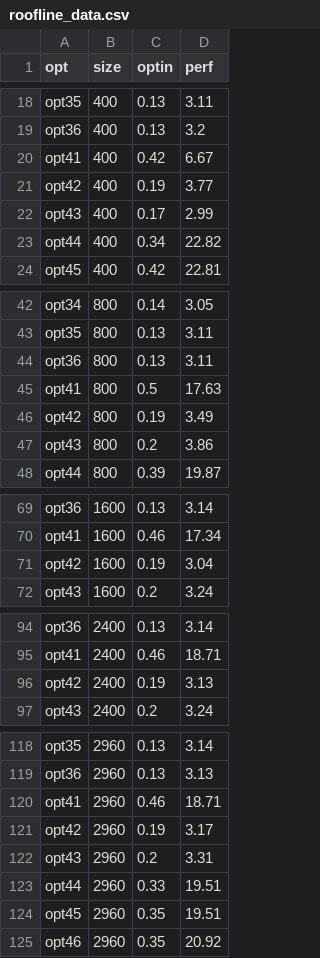
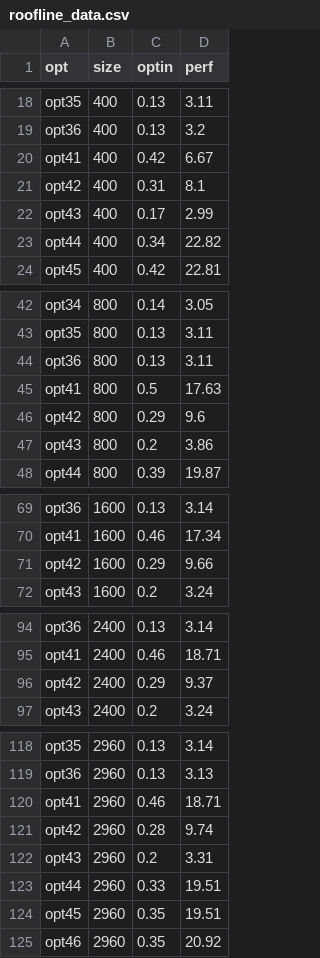
Before and after one commit to matteoldani/asl-2022, a CSV file: docs/plotting/roofline/roofline_data.csv, drawn as a sheet; only a part is shown, gaps mark what is left out; the diff covers the shown part only.

Commit message:
Fixed one roofline plot and last 3D plots

```diff
--- a/docs/plotting/roofline/roofline_data.csv
+++ b/docs/plotting/roofline/roofline_data.csv
@@ -20,3 +20,3 @@ opt36,400,0.13,3.2
 opt41,400,0.42,6.67
-opt42,400,0.19,3.77
+opt42,400,0.31,8.1
 opt43,400,0.17,2.99
@@ -45,3 +45,3 @@ opt36,800,0.13,3.11
 opt41,800,0.5,17.63
-opt42,800,0.19,3.49
+opt42,800,0.29,9.6
 opt43,800,0.2,3.86
@@ -70,3 +70,3 @@ opt36,1600,0.13,3.14
 opt41,1600,0.46,17.34
-opt42,1600,0.19,3.04
+opt42,1600,0.29,9.66
 opt43,1600,0.2,3.24
@@ -95,3 +95,3 @@ opt36,2400,0.13,3.14
 opt41,2400,0.46,18.71
-opt42,2400,0.19,3.13
+opt42,2400,0.29,9.37
 opt43,2400,0.2,3.24
@@ -120,3 +120,3 @@ opt36,2960,0.13,3.13
 opt41,2960,0.46,18.71
-opt42,2960,0.19,3.17
+opt42,2960,0.28,9.74
 opt43,2960,0.2,3.31
```
Also changed, not shown: 2 edited cells elsewhere in this file, 19 other files.
